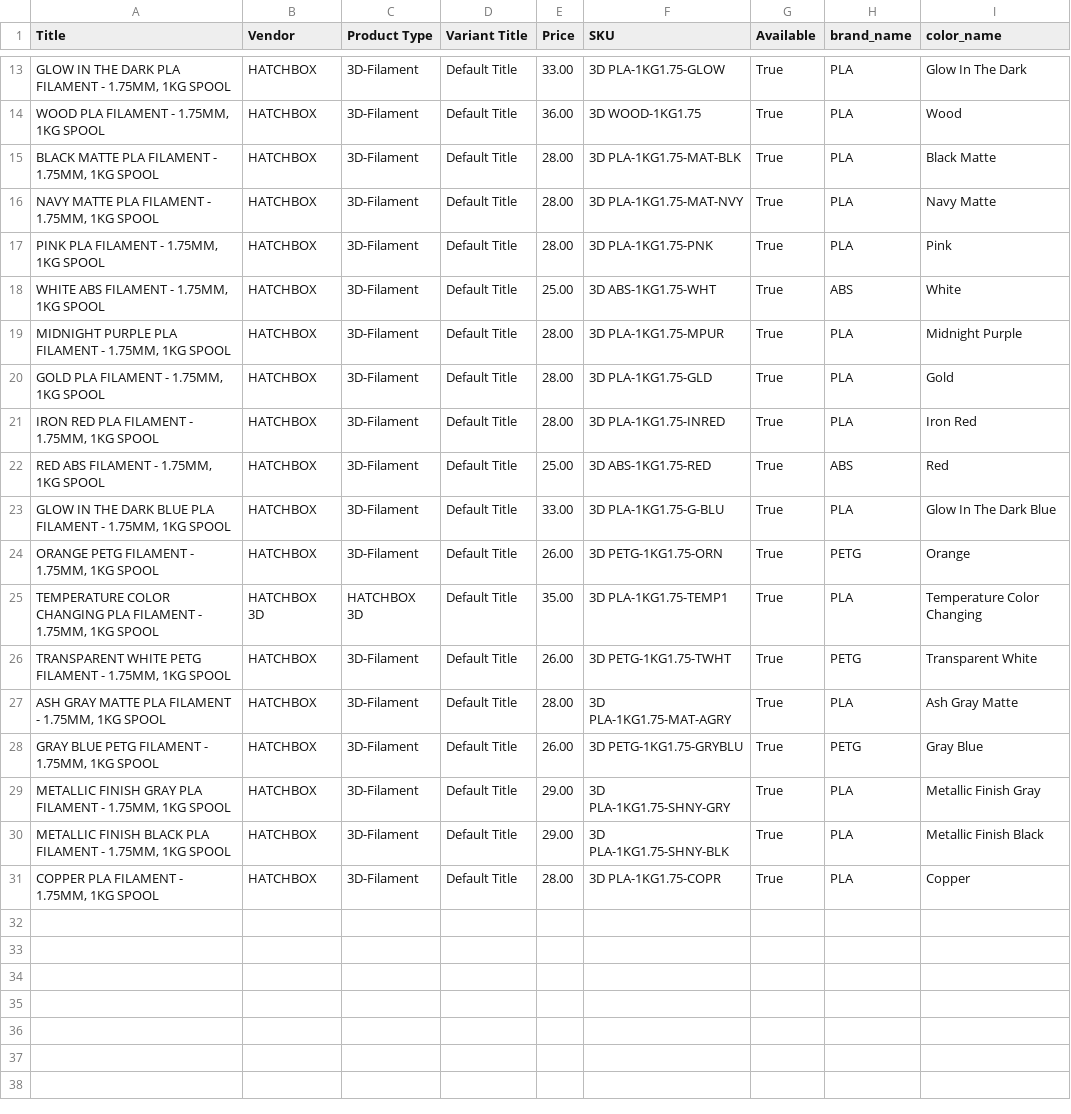
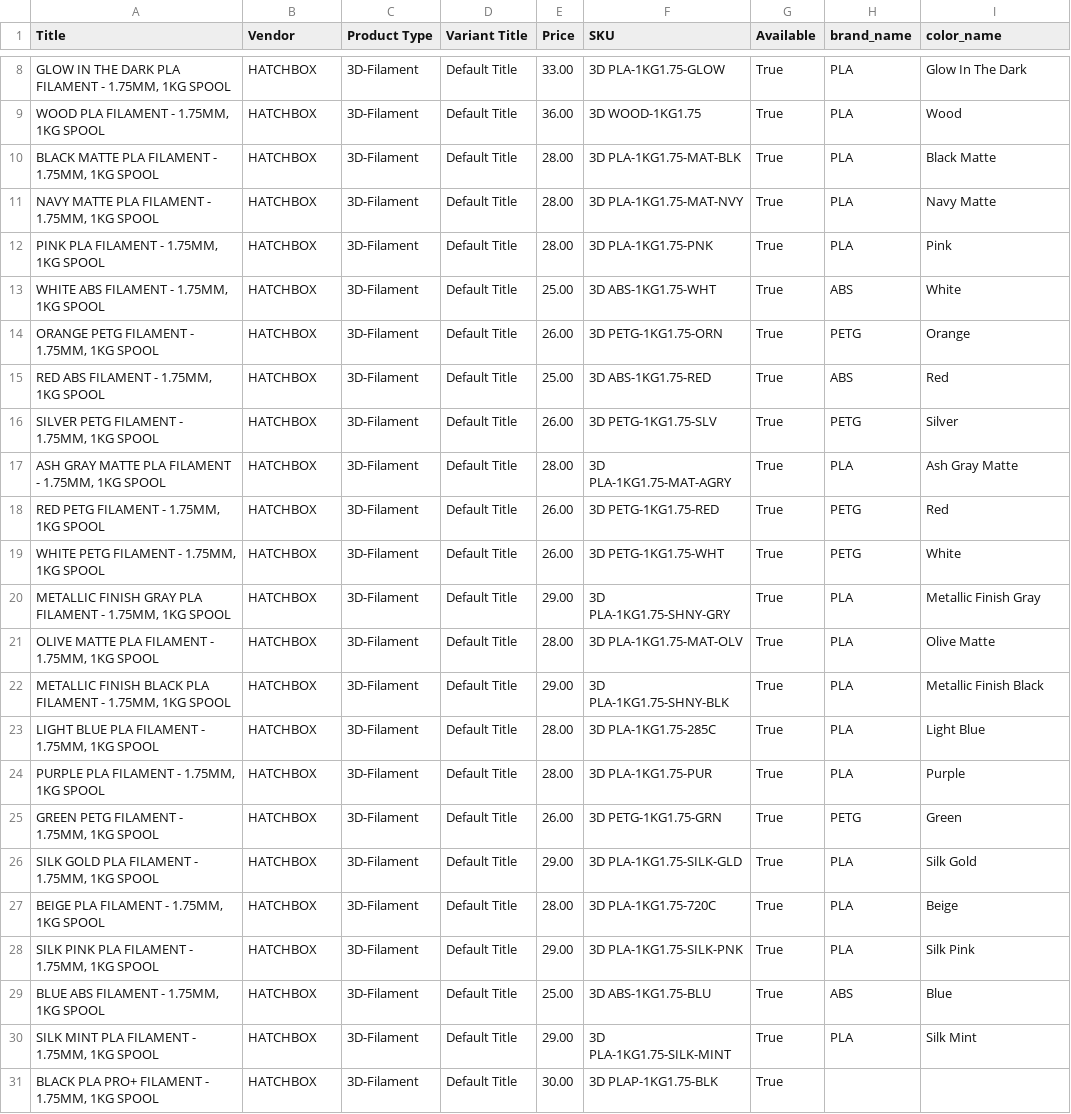
Before and after one commit to TechnicaVivunt/PCBD-ThePrintChipCodexDatabase, a CSV file: dbworker/hatchbox_filament_index.csv, drawn as a sheet; only a part is shown, gaps mark what is left out; the diff covers the shown part only.

```diff
--- a/dbworker/hatchbox_filament_index.csv
+++ b/dbworker/hatchbox_filament_index.csv
@@ -18,14 +13,19 @@ Title,Vendor,Product Type,Variant Title,Price,SKU,Available,brand_name,color_nam
 "WHITE ABS FILAMENT - 1.75MM, 1KG SPOOL",HATCHBOX,3D-Filament,Default Title,25.00,3D ABS-1KG1.75-WHT,True,ABS,White
-"MIDNIGHT PURPLE PLA FILAMENT - 1.75MM, 1KG SPOOL",HATCHBOX,3D-Filament,Default Title,28.00,3D PLA-1KG1.75-MPUR,True,PLA,Midnight Purple
-"GOLD PLA FILAMENT - 1.75MM, 1KG SPOOL",HATCHBOX,3D-Filament,Default Title,28.00,3D PLA-1KG1.75-GLD,True,PLA,Gold
-"IRON RED PLA FILAMENT - 1.75MM, 1KG SPOOL",HATCHBOX,3D-Filament,Default Title,28.00,3D PLA-1KG1.75-INRED,True,PLA,Iron Red
+"ORANGE PETG FILAMENT - 1.75MM, 1KG SPOOL",HATCHBOX,3D-Filament,Default Title,26.00,3D PETG-1KG1.75-ORN,True,PETG,Orange
 "RED ABS FILAMENT - 1.75MM, 1KG SPOOL",HATCHBOX,3D-Filament,Default Title,25.00,3D ABS-1KG1.75-RED,True,ABS,Red
-"GLOW IN THE DARK BLUE PLA FILAMENT - 1.75MM, 1KG SPOOL",HATCHBOX,3D-Filament,Default Title,33.00,3D PLA-1KG1.75-G-BLU,True,PLA,Glow In The Dark Blue
-"ORANGE PETG FILAMENT - 1.75MM, 1KG SPOOL",HATCHBOX,3D-Filament,Default Title,26.00,3D PETG-1KG1.75-ORN,True,PETG,Orange
-"TEMPERATURE COLOR CHANGING PLA FILAMENT - 1.75MM, 1KG SPOOL",HATCHBOX 3D,HATCHBOX 3D,Default Title,35.00,3D PLA-1KG1.75-TEMP1,True,PLA,Temperature Color Changing
-"TRANSPARENT WHITE PETG FILAMENT - 1.75MM, 1KG SPOOL",HATCHBOX,3D-Filament,Default Title,26.00,3D PETG-1KG1.75-TWHT,True,PETG,Transparent White
+"SILVER PETG FILAMENT - 1.75MM, 1KG SPOOL",HATCHBOX,3D-Filament,Default Title,26.00,3D PETG-1KG1.75-SLV,True,PETG,Silver
 "ASH GRAY MATTE PLA FILAMENT - 1.75MM, 1KG SPOOL",HATCHBOX,3D-Filament,Default Title,28.00,3D PLA-1KG1.75-MAT-AGRY,True,PLA,Ash Gray Matte
-"GRAY BLUE  PETG FILAMENT - 1.75MM, 1KG SPOOL",HATCHBOX,3D-Filament,Default Title,26.00,3D PETG-1KG1.75-GRYBLU,True,PETG,Gray Blue
+"RED PETG FILAMENT - 1.75MM, 1KG SPOOL",HATCHBOX,3D-Filament,Default Title,26.00,3D PETG-1KG1.75-RED,True,PETG,Red
+"WHITE PETG FILAMENT - 1.75MM, 1KG SPOOL",HATCHBOX,3D-Filament,Default Title,26.00,3D PETG-1KG1.75-WHT,True,PETG,White
 "METALLIC FINISH GRAY PLA FILAMENT - 1.75MM, 1KG SPOOL",HATCHBOX,3D-Filament,Default Title,29.00,3D PLA-1KG1.75-SHNY-GRY,True,PLA,Metallic Finish Gray
+"OLIVE MATTE PLA FILAMENT - 1.75MM, 1KG SPOOL",HATCHBOX,3D-Filament,Default Title,28.00,3D PLA-1KG1.75-MAT-OLV,True,PLA,Olive Matte
 "METALLIC FINISH BLACK PLA FILAMENT - 1.75MM, 1KG SPOOL",HATCHBOX,3D-Filament,Default Title,29.00,3D PLA-1KG1.75-SHNY-BLK,True,PLA,Metallic Finish Black
-"COPPER PLA FILAMENT - 1.75MM, 1KG SPOOL",HATCHBOX,3D-Filament,Default Title,28.00,3D PLA-1KG1.75-COPR,True,PLA,Copper
+"LIGHT BLUE PLA FILAMENT - 1.75MM, 1KG SPOOL",HATCHBOX,3D-Filament,Default Title,28.00,3D PLA-1KG1.75-285C,True,PLA,Light Blue
+"PURPLE PLA FILAMENT - 1.75MM, 1KG SPOOL",HATCHBOX,3D-Filament,Default Title,28.00,3D PLA-1KG1.75-PUR,True,PLA,Purple
+"GREEN PETG FILAMENT - 1.75MM, 1KG SPOOL",HATCHBOX,3D-Filament,Default Title,26.00,3D PETG-1KG1.75-GRN,True,PETG,Green
+"SILK GOLD PLA FILAMENT - 1.75MM, 1KG SPOOL",HATCHBOX,3D-Filament,Default Title,29.00,3D PLA-1KG1.75-SILK-GLD,True,PLA,Silk Gold
+"BEIGE PLA FILAMENT - 1.75MM, 1KG SPOOL",HATCHBOX,3D-Filament,Default Title,28.00,3D PLA-1KG1.75-720C,True,PLA,Beige
+"SILK PINK PLA FILAMENT - 1.75MM, 1KG SPOOL",HATCHBOX,3D-Filament,Default Title,29.00,3D PLA-1KG1.75-SILK-PNK,True,PLA,Silk Pink
+"BLUE ABS FILAMENT - 1.75MM, 1KG SPOOL",HATCHBOX,3D-Filament,Default Title,25.00,3D ABS-1KG1.75-BLU,True,ABS,Blue
+"SILK MINT PLA FILAMENT - 1.75MM, 1KG SPOOL",HATCHBOX,3D-Filament,Default Title,29.00,3D PLA-1KG1.75-SILK-MINT,True,PLA,Silk Mint
+"BLACK PLA PRO+ FILAMENT - 1.75MM, 1KG SPOOL",HATCHBOX,3D-Filament,Default Title,30.00,3D PLAP-1KG1.75-BLK,True,,
```
Also changed, not shown: 5 removed rows and 5 edited cells elsewhere in this file, 1 other file.
